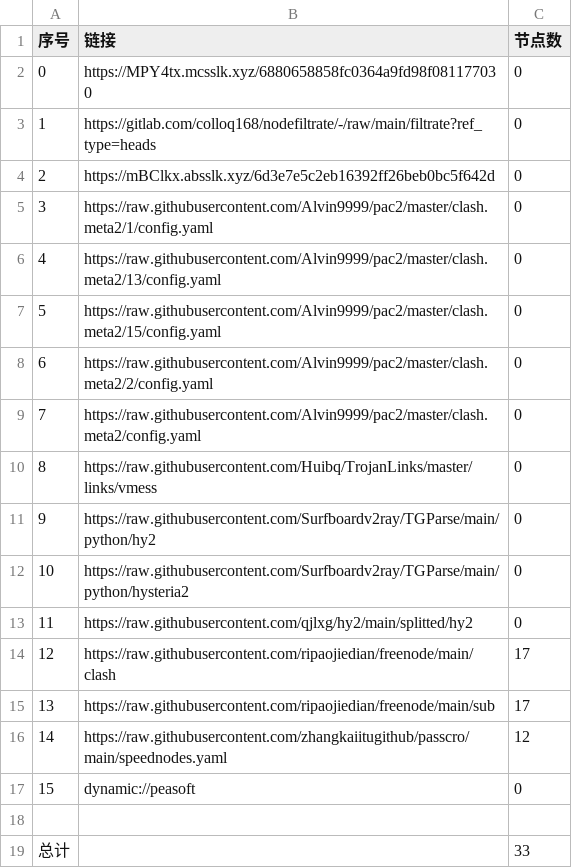
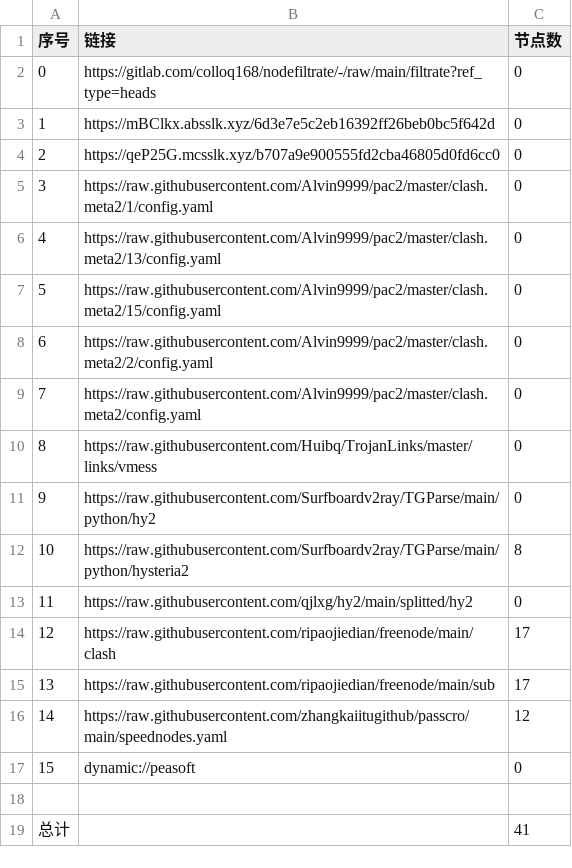
Before and after one commit to jianwu-zhao/NoMoreWalls, a CSV file: list_result.csv, drawn as a sheet.

```diff
--- a/list_result.csv
+++ b/list_result.csv
@@ -1,5 +1,5 @@
 序号,链接,节点数
-0,https://MPY4tx.mcsslk.xyz/6880658858fc0364a9fd98f081177030,0
-1,https://gitlab.com/colloq168/nodefiltrate/-/raw/main/filtrate?ref_type=heads,0
-2,https://mBClkx.absslk.xyz/6d3e7e5c2eb16392ff26beb0bc5f642d,0
+0,https://gitlab.com/colloq168/nodefiltrate/-/raw/main/filtrate?ref_type=heads,0
+1,https://mBClkx.absslk.xyz/6d3e7e5c2eb16392ff26beb0bc5f642d,0
+2,https://qeP25G.mcsslk.xyz/b707a9e900555fd2cba46805d0fd6cc0,0
 3,https://raw.githubusercontent.com/Alvin9999/pac2/master/clash.meta2/1/config.yaml,0
@@ -11,3 +11,3 @@
 9,https://raw.githubusercontent.com/Surfboardv2ray/TGParse/main/python/hy2,0
-10,https://raw.githubusercontent.com/Surfboardv2ray/TGParse/main/python/hysteria2,0
+10,https://raw.githubusercontent.com/Surfboardv2ray/TGParse/main/python/hysteria2,8
 11,https://raw.githubusercontent.com/qjlxg/hy2/main/splitted/hy2,0
@@ -18,2 +18,2 @@
 
-总计,,33
+总计,,41
```
Also changed, not shown: 6 other files.
